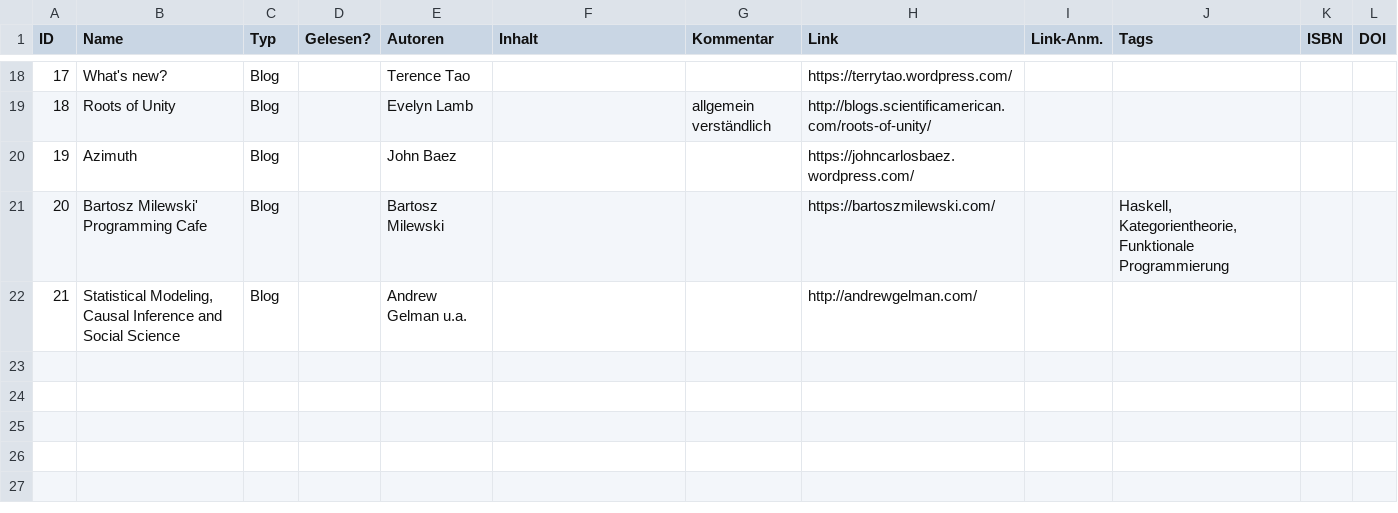
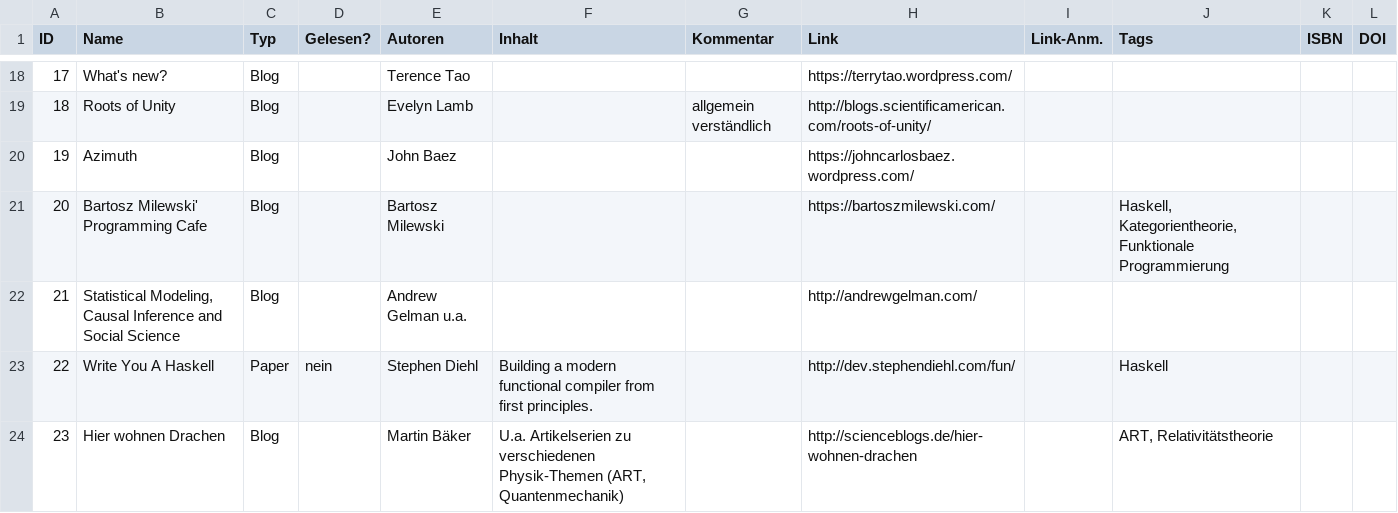
Before and after one commit to GraffL/graffl.github.io, a CSV file: Leseliste.csv, drawn as a sheet; only a part is shown, gaps mark what is left out; the diff names each change by its address in the sheet, - before the commit and + after, or states it on an @@ line.

```diff
--- a/Leseliste.csv
+++ b/Leseliste.csv
+row 23: 22 | Write You A Haskell | Paper | nein | Stephen Diehl | Building a modern functional compiler from first principles. |  | http://dev.stephendiehl.com/fun/ |  | Haskell
+row 24: 23 | Hier wohnen Drachen | Blog |  | Martin Bäker | U.a. Artikelserien zu verschiedenen Physik-Themen (ART, Quantenmechanik) |  | http://scienceblogs.de/hier-wohnen-drachen |  | ART, Relativitätstheorie
```
Also changed, not shown: 1 other file.
